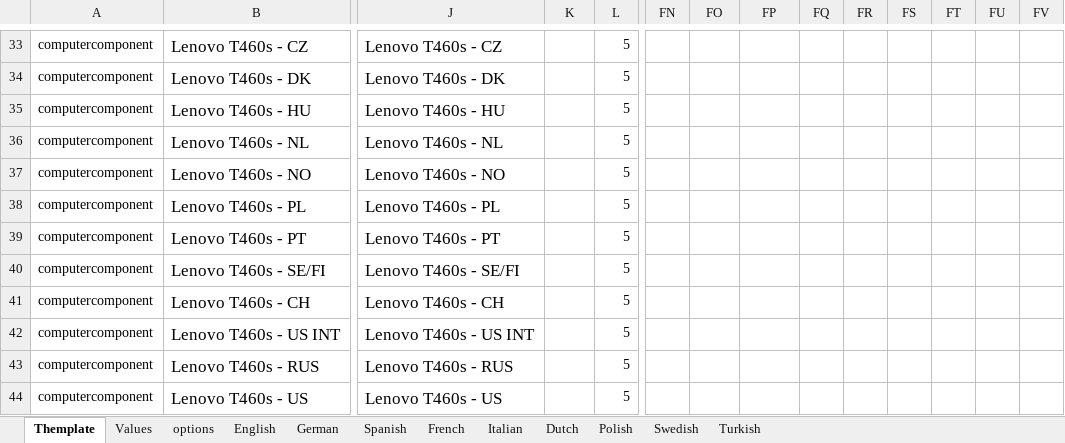
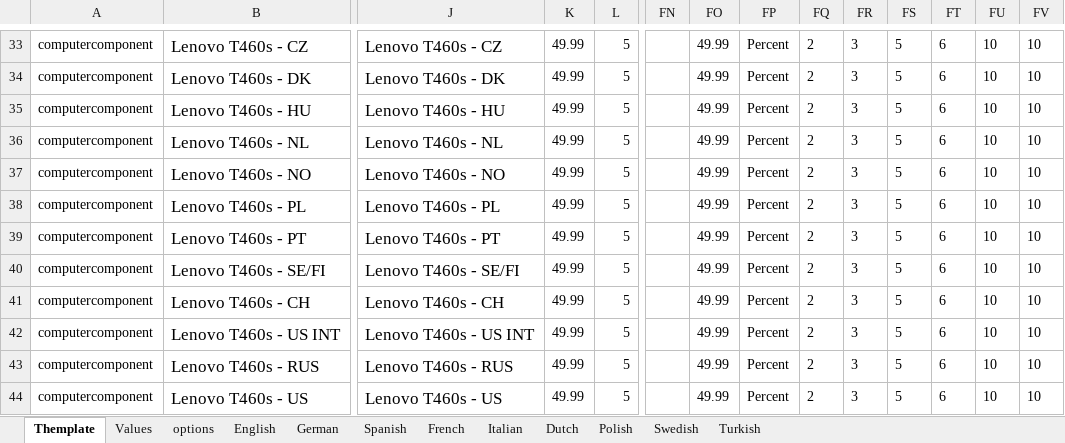
Before and after one commit to PatrickVibild/TellusAmazonPictures, an Excel workbook: after-big-bang-files/Lenovo/T460s/T460s - DE.xlsx, sheet Themplate, drawn as a sheet; only a part is shown, gaps mark what is left out; values as stored, in another font and other column widths than the file's, no borders; conditional formats not drawn; the diff covers the shown part only; the diff names each change by its address in the sheet, - before the commit and + after, or states it on an @@ line.

```diff
--- a/after-big-bang-files/Lenovo/T460s/T460s - DE.xlsx (sheet Themplate)
+++ b/after-big-bang-files/Lenovo/T460s/T460s - DE.xlsx (sheet Themplate)
-K33:K44: (empty)
+K33:K44: 49.99
-FO33:FO44: (empty)
+FO33:FO44: 49.99
-FP33:FP44: (empty)
+FP33:FP44: Percent
-FQ33:FQ44: (empty)
+FQ33:FQ44: 2
-FR33:FR44: (empty)
+FR33:FR44: 3
-FS33:FS44: (empty)
+FS33:FS44: 5
-FT33:FT44: (empty)
+FT33:FT44: 6
-FU33:FU44: (empty)
+FU33:FU44: 10
-FV33:FV44: (empty)
+FV33:FV44: 10
```
Also changed, not shown: 252 edited cells elsewhere in this sheet, sheet Values, after-big-bang-files/Lenovo/T480s/T480s - DE.xlsx, after-big-bang-files/Lenovo/T480s/T480s - ES.xlsx, 39 other files.
